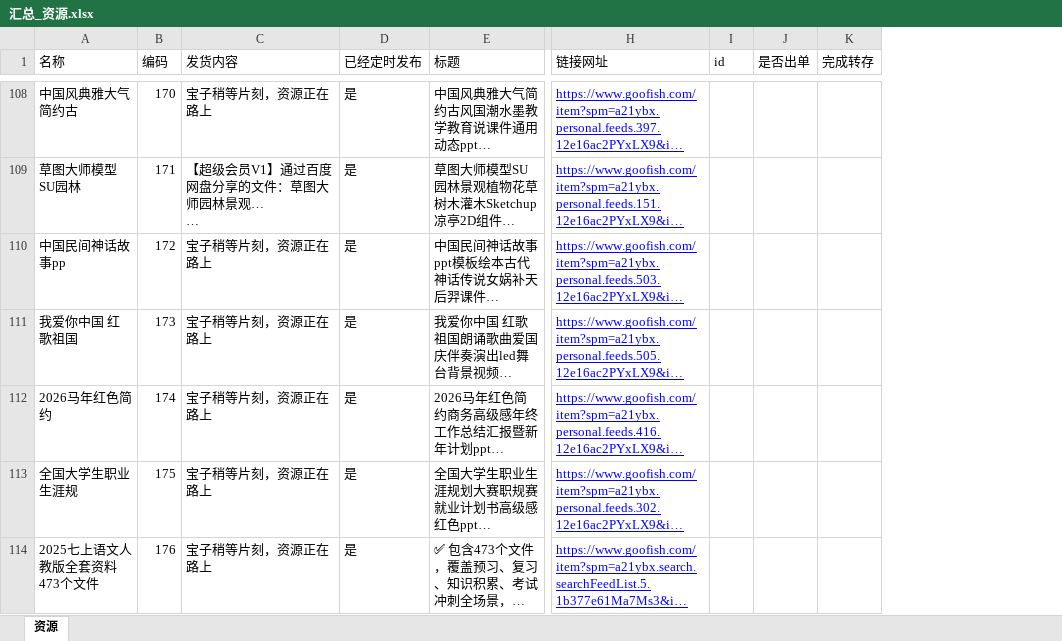
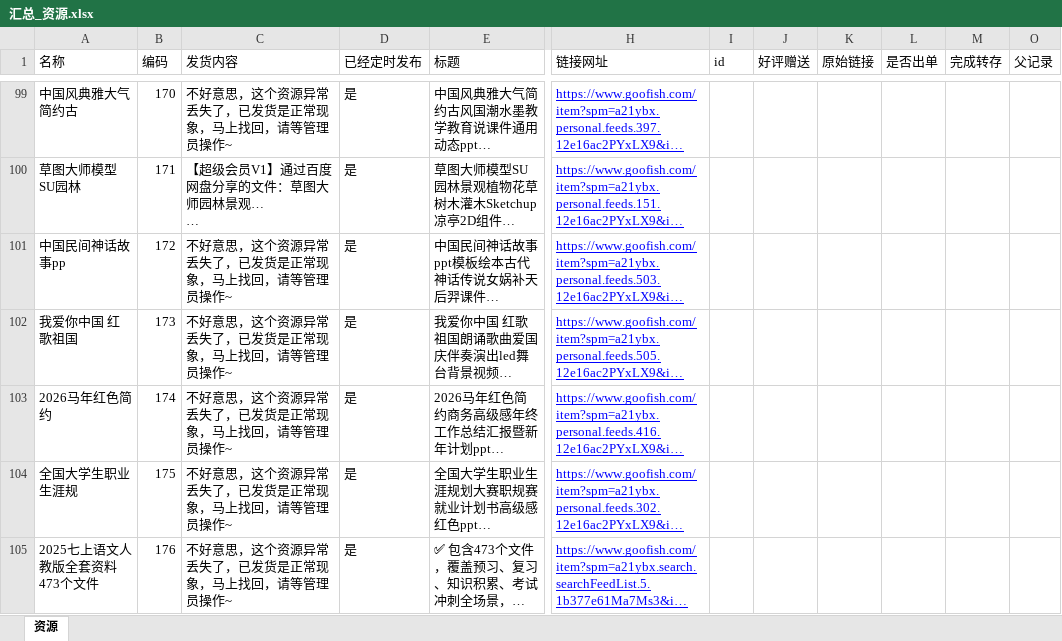
Before and after one commit to LimboMusic/xianyu_master, an Excel workbook: input/汇总_资源.xlsx, sheet 资源, drawn as a sheet; only a part is shown, gaps mark what is left out; long unchanged cells end in …; values as stored, in another font and other column widths than the file's, no borders; addresses are those after the commit; the diff covers the shown part only; the diff names each change by its address in the sheet, - before the commit and + after, or states it on an @@ line.

```diff
--- a/input/汇总_资源.xlsx (sheet 资源)
+++ b/input/汇总_资源.xlsx (sheet 资源)
+column J (好评赠送), empty
+column K (原始链接), empty
+column O (父记录), empty
-C99 (发货内容): 宝子稍等片刻，资源正在路上
+C99 (发货内容): 不好意思，这个资源异常丢失了，已发货是正常现象，马上找回，请等管理员操作~
-C101:C105 (发货内容): 宝子稍等片刻，资源正在路上
+C101:C105 (发货内容): 不好意思，这个资源异常丢失了，已发货是正常现象，马上找回，请等管理员操作~
```
Also changed, not shown: 89 added rows, 10 removed rows and 207 edited cells elsewhere in this sheet, 5 other files.
